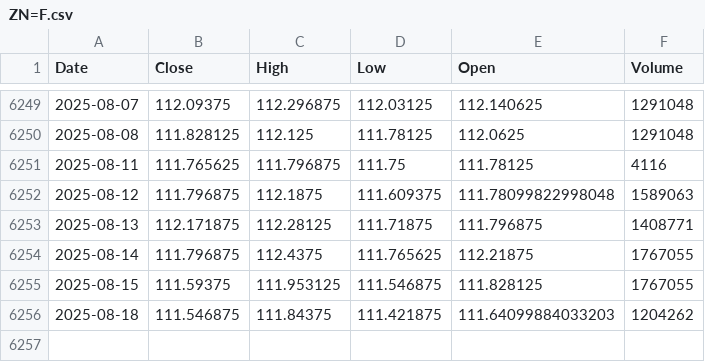
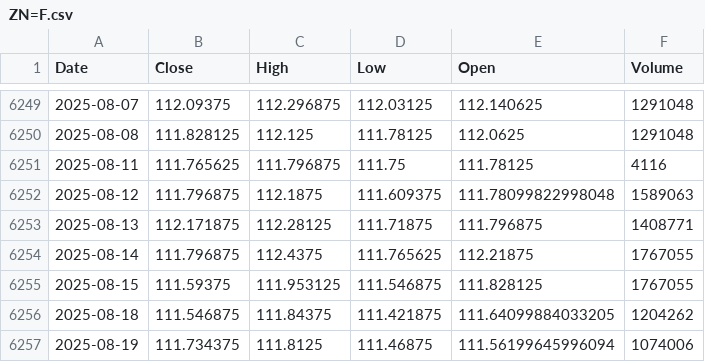
Before and after one commit to alitalbi/storage_data_fy, a CSV file: ZN=F.csv, drawn as a sheet; only a part is shown, gaps mark what is left out.

Commit message:
Update ZN=F.csv with latest hourly data

```diff
--- a/ZN=F.csv
+++ b/ZN=F.csv
@@ -6255,2 +6255,3 @@ Date,Close,High,Low,Open,Volume
 2025-08-15,111.59375,111.953125,111.546875,111.828125,1767055
-2025-08-18,111.546875,111.84375,111.421875,111.64099884033203,1204262
+2025-08-18,111.546875,111.84375,111.421875,111.64099884033205,1204262
+2025-08-19,111.734375,111.8125,111.46875,111.56199645996094,1074006
```
